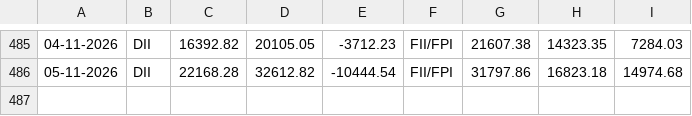
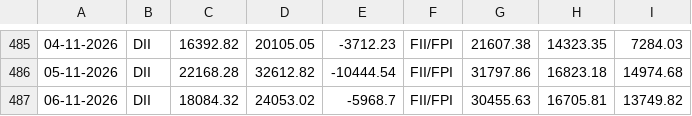
Before and after one commit to Raj11gitHUB/fii, a CSV file: data/fii_dii_data.csv, drawn as a sheet; only a part is shown, gaps mark what is left out; the diff names each change by its address in the sheet, - before the commit and + after, or states it on an @@ line.

```diff
--- a/data/fii_dii_data.csv
+++ b/data/fii_dii_data.csv
+row 487: 06-11-2026 | DII | 18084.32 | 24053.02 | -5968.7 | FII/FPI | 30455.63 | 16705.81 | 13749.82
```
